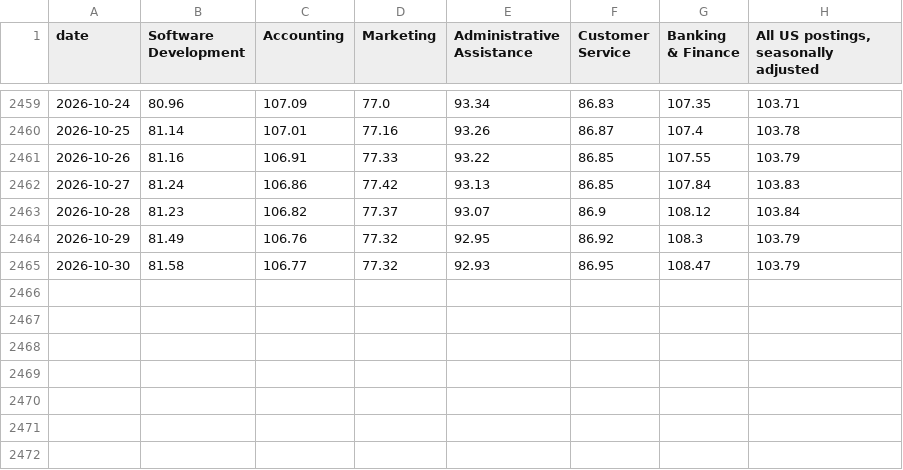
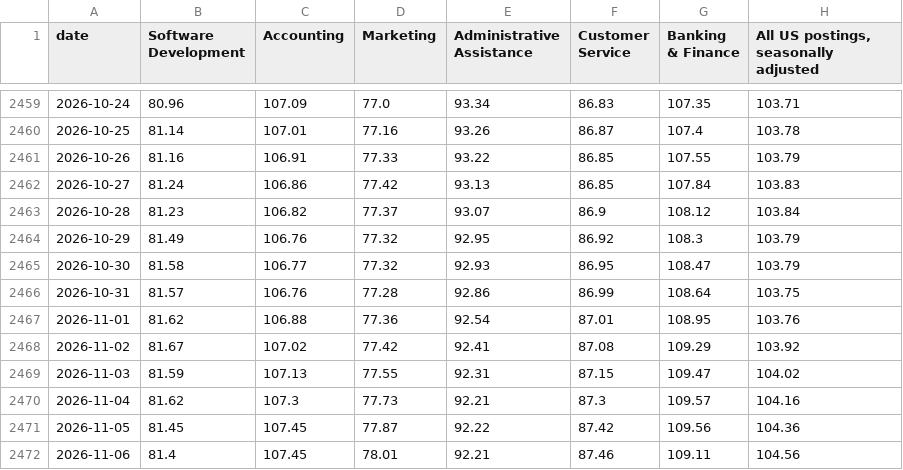
Before and after one commit to stopthatgoblin/salmon-of-data, a CSV file: public/data/ai/recruitment-excel-inputs.csv, drawn as a sheet; only a part is shown, gaps mark what is left out; the diff names each change by its address in the sheet, - before the commit and + after, or states it on an @@ line.

```diff
--- a/public/data/ai/recruitment-excel-inputs.csv
+++ b/public/data/ai/recruitment-excel-inputs.csv
+row 2466: 2026-10-31 | 81.57 | 106.76 | 77.28 | 92.86 | 86.99 | 108.64 | 103.75
+row 2467: 2026-11-01 | 81.62 | 106.88 | 77.36 | 92.54 | 87.01 | 108.95 | 103.76
+row 2468: 2026-11-02 | 81.67 | 107.02 | 77.42 | 92.41 | 87.08 | 109.29 | 103.92
+row 2469: 2026-11-03 | 81.59 | 107.13 | 77.55 | 92.31 | 87.15 | 109.47 | 104.02
+row 2470: 2026-11-04 | 81.62 | 107.3 | 77.73 | 92.21 | 87.3 | 109.57 | 104.16
+row 2471: 2026-11-05 | 81.45 | 107.45 | 77.87 | 92.22 | 87.42 | 109.56 | 104.36
+row 2472: 2026-11-06 | 81.4 | 107.45 | 78.01 | 92.21 | 87.46 | 109.11 | 104.56
```
Also changed, not shown: public/data/ai/real-pay.csv, public/data/ai/recruitment.csv, 17 other files.
